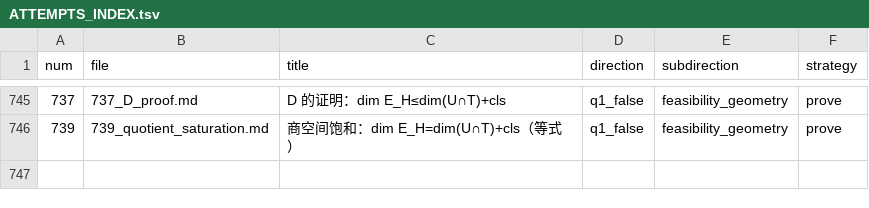
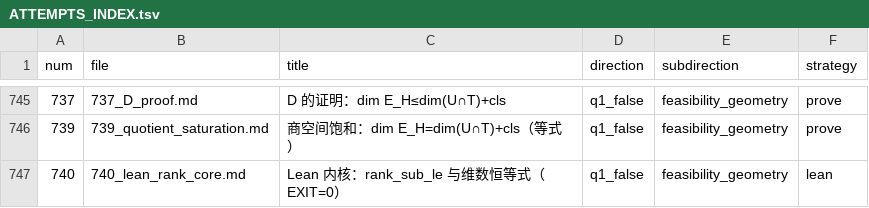
Before and after one commit to Zhengshuji/q1-test-temp, a TSV file: workspace/ATTEMPTS_INDEX.tsv, drawn as a sheet; only a part is shown, gaps mark what is left out.

Commit message:
同步：740（Lean 内核）

```diff
--- a/workspace/ATTEMPTS_INDEX.tsv
+++ b/workspace/ATTEMPTS_INDEX.tsv
@@ -746 +746,2 @@ num	file	title	direction	subdirection	strategy
 739	739_quotient_saturation.md	商空间饱和：dim E_H=dim(U∩T)+cls（等式）	q1_false	feasibility_geometry	prove
+740	740_lean_rank_core.md	Lean 内核：rank_sub_le 与维数恒等式（EXIT=0）	q1_false	feasibility_geometry	lean
```
Also changed, not shown: 2 other files.
